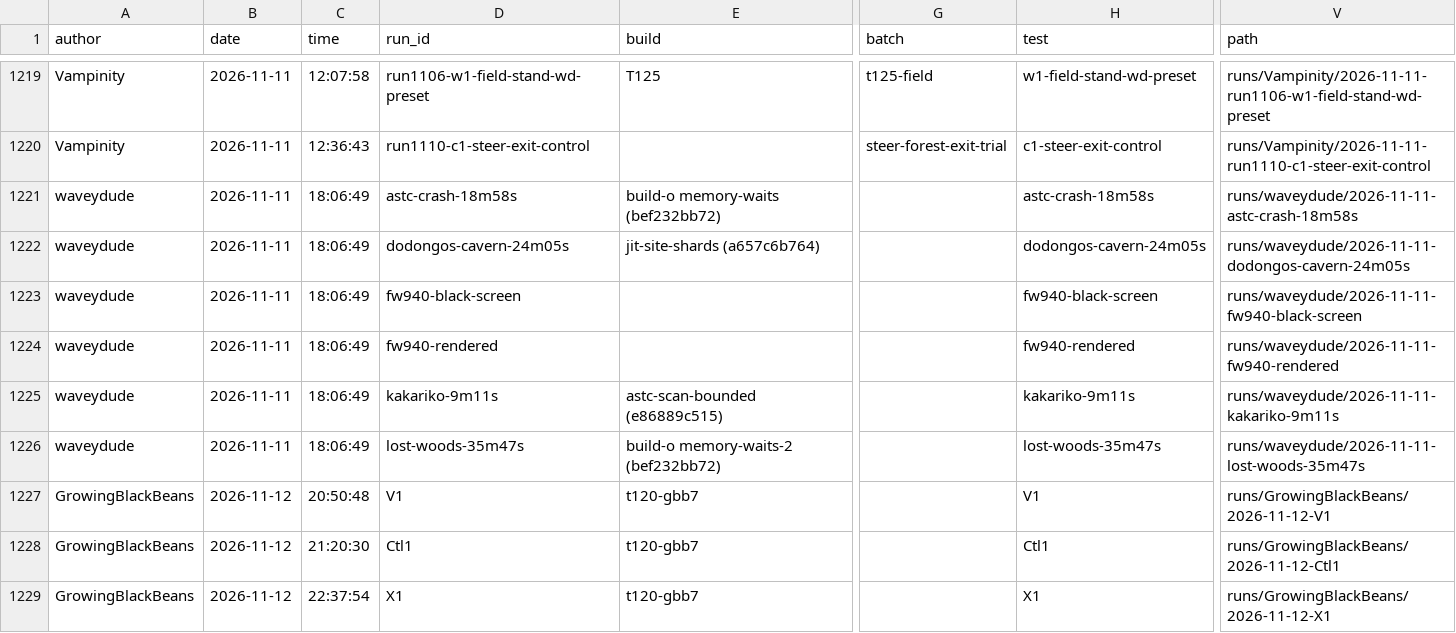
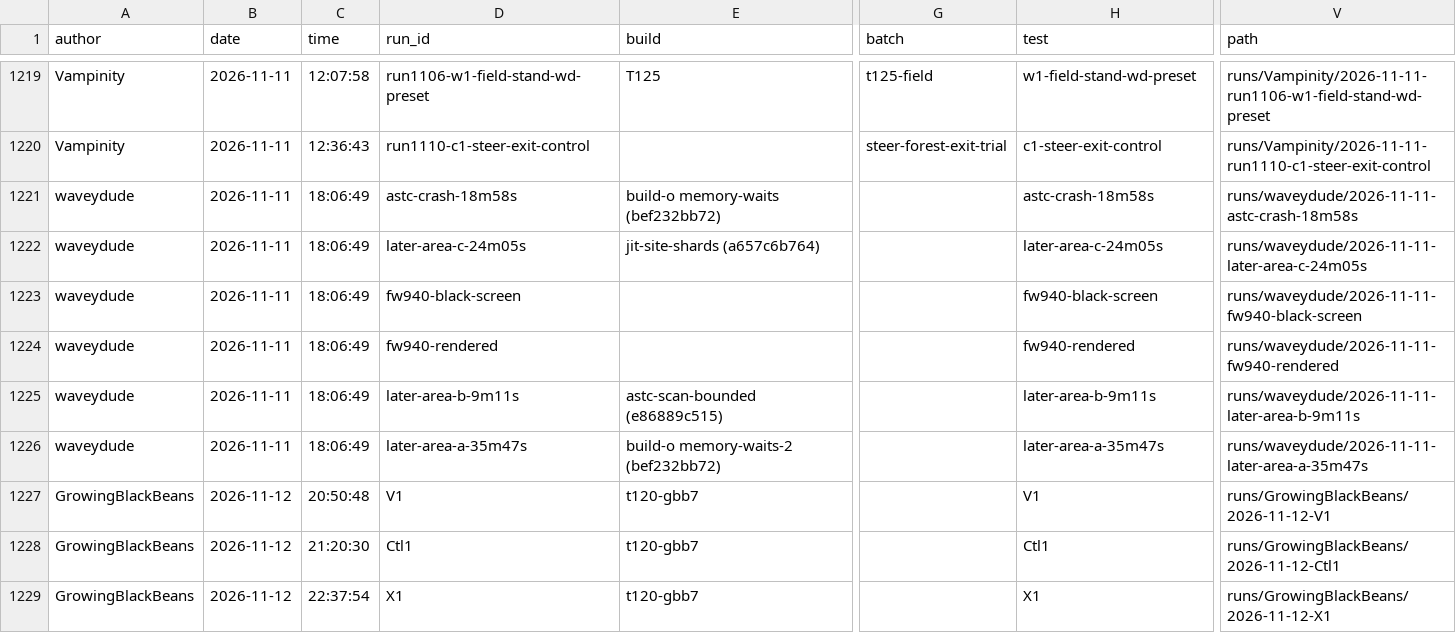
Before and after one commit to Vampinity/GreenHatBoy, a CSV file: index.csv, drawn as a sheet; only a part is shown, gaps mark what is left out; the diff names each change by its address in the sheet, - before the commit and + after, or states it on an @@ line.

```diff
--- a/index.csv
+++ b/index.csv
-D1222 (run_id): dodongos-cavern-24m05s
+D1222 (run_id): later-area-c-24m05s
-H1222 (test): dodongos-cavern-24m05s
+H1222 (test): later-area-c-24m05s
-V1222 (path): runs/waveydude/2026-11-11-dodongos-cavern-24m05s
+V1222 (path): runs/waveydude/2026-11-11-later-area-c-24m05s
-D1225 (run_id): kakariko-9m11s
+D1225 (run_id): later-area-b-9m11s
-H1225 (test): kakariko-9m11s
+H1225 (test): later-area-b-9m11s
-V1225 (path): runs/waveydude/2026-11-11-kakariko-9m11s
+V1225 (path): runs/waveydude/2026-11-11-later-area-b-9m11s
-D1226 (run_id): lost-woods-35m47s
+D1226 (run_id): later-area-a-35m47s
-H1226 (test): lost-woods-35m47s
+H1226 (test): later-area-a-35m47s
-V1226 (path): runs/waveydude/2026-11-11-lost-woods-35m47s
+V1226 (path): runs/waveydude/2026-11-11-later-area-a-35m47s
```
Also changed, not shown: index-regimes.csv, 16 other files.
